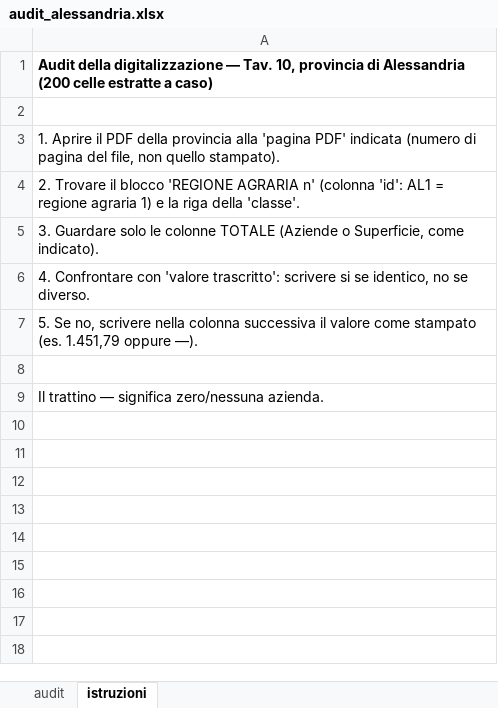
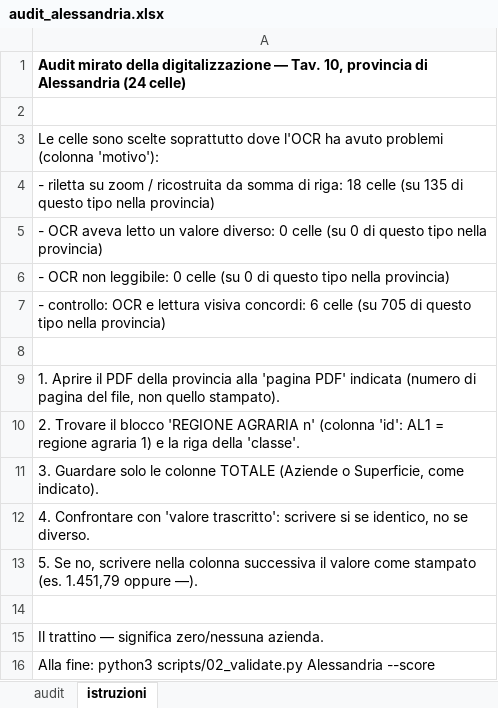
Before and after one commit to silvialapetinauni-lgtm/Progetto-Catasto, an Excel workbook: output/audit_alessandria.xlsx, sheet istruzioni, drawn as a sheet; values as stored, in another font and other column widths than the file's, no borders; the diff names each change by its address in the sheet, - before the commit and + after, or states it on an @@ line.

```diff
--- a/output/audit_alessandria.xlsx (sheet istruzioni)
+++ b/output/audit_alessandria.xlsx (sheet istruzioni)
-A1: Audit della digitalizzazione — Tav. 10, provincia di Alessandria (200 celle estratte a caso)
+A1: Audit mirato della digitalizzazione — Tav. 10, provincia di Alessandria (24 celle)
+row 2: (empty)
+row 3: Le celle sono scelte soprattutto dove l'OCR ha avuto problemi (colonna 'motivo'):
+row 4: - riletta su zoom / ricostruita da somma di riga: 18 celle (su 135 di questo tipo nella provincia)
+row 5: - OCR aveva letto un valore diverso: 0 celle (su 0 di questo tipo nella provincia)
+row 6: - OCR non leggibile: 0 celle (su 0 di questo tipo nella provincia)
+row 7: - controllo: OCR e lettura visiva concordi: 6 celle (su 705 di questo tipo nella provincia)
+row 16: Alla fine: python3 scripts/02_validate.py Alessandria --score
```
Also changed, not shown: sheet audit, output/audit_asti.xlsx, output/audit_cuneo.xlsx, 3 other files.
